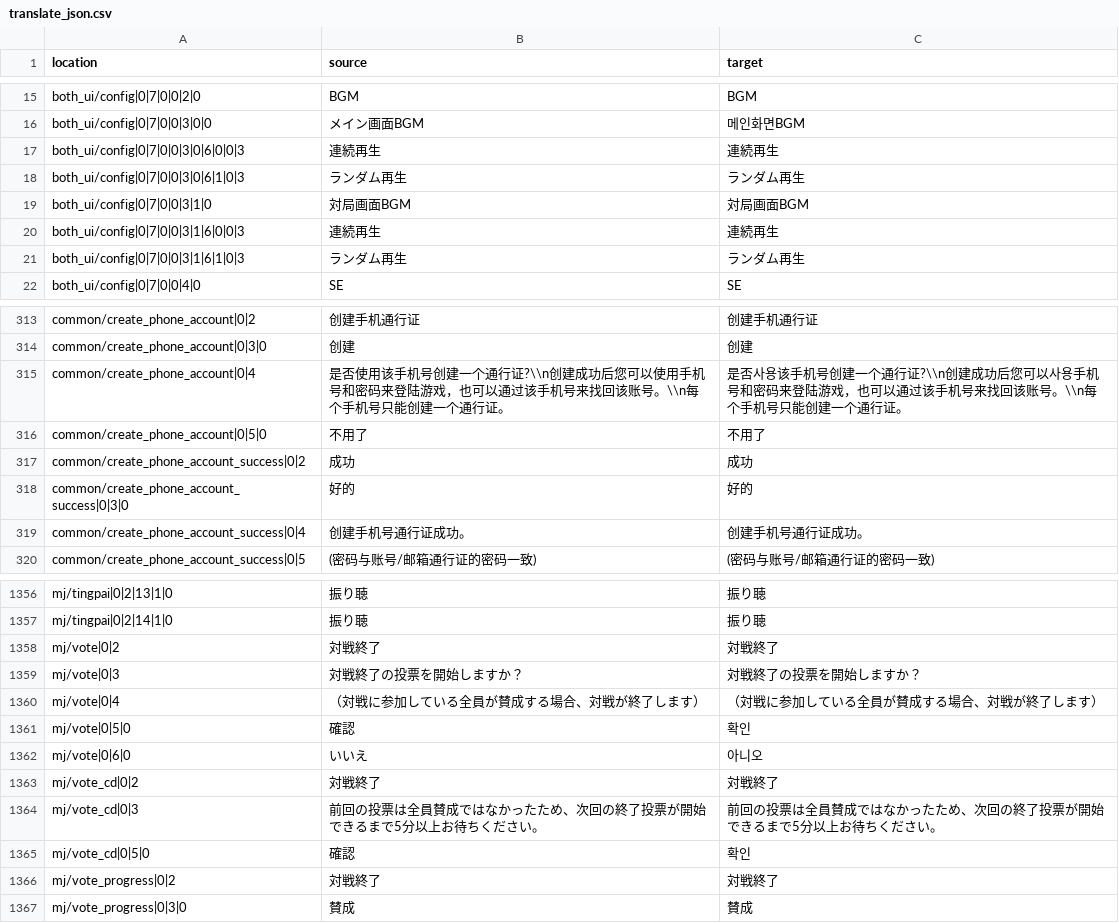
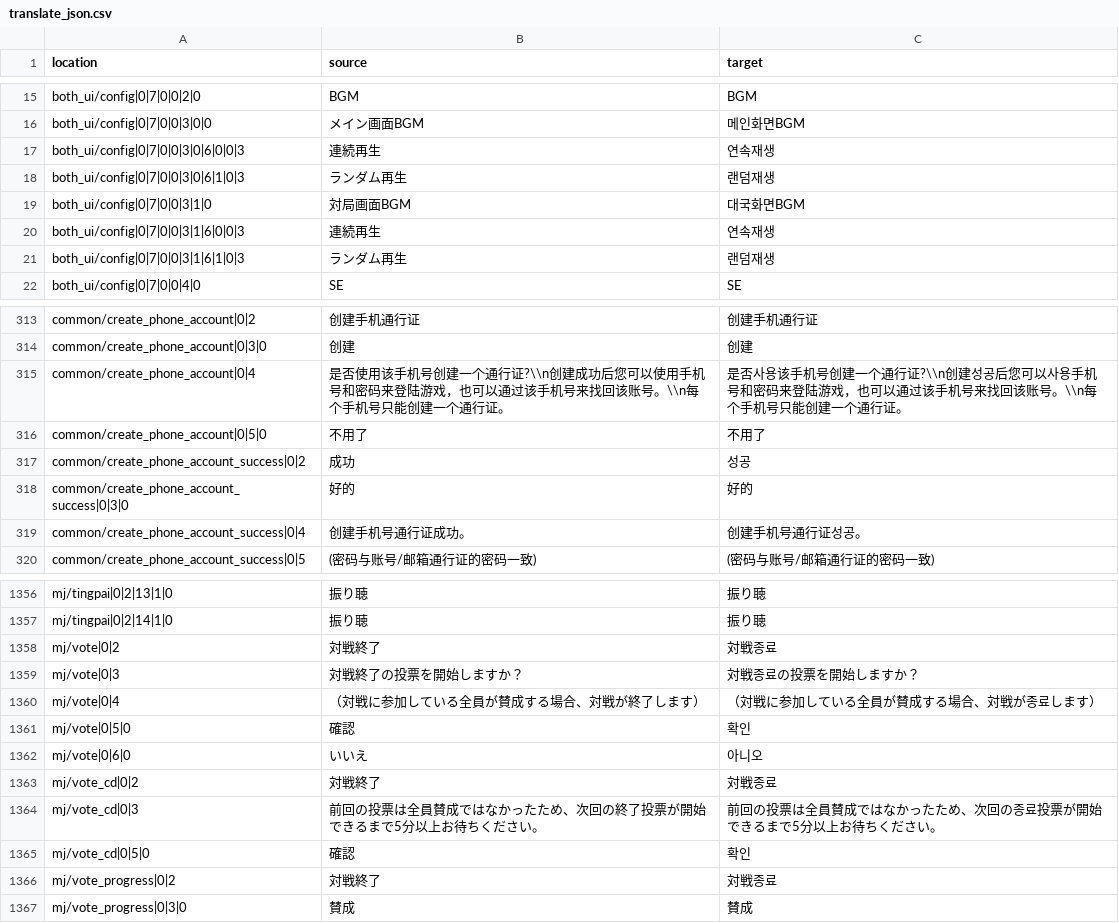
Before and after one commit to saltymocha1/MajakPlusKorean, a CSV file: data/translation/translate_json.csv, drawn as a sheet; only a part is shown, gaps mark what is left out; the diff covers the shown part only.

```diff
--- a/data/translation/translate_json.csv
+++ b/data/translation/translate_json.csv
@@ -16,7 +16,7 @@ both_ui/config|0|7|0|0|2|0,BGM,BGM
 both_ui/config|0|7|0|0|3|0|0,メイン画面BGM,메인화면BGM
-both_ui/config|0|7|0|0|3|0|6|0|0|3,連続再生,連続再生
-both_ui/config|0|7|0|0|3|0|6|1|0|3,ランダム再生,ランダム再生
-both_ui/config|0|7|0|0|3|1|0,対局画面BGM,対局画面BGM
-both_ui/config|0|7|0|0|3|1|6|0|0|3,連続再生,連続再生
-both_ui/config|0|7|0|0|3|1|6|1|0|3,ランダム再生,ランダム再生
+both_ui/config|0|7|0|0|3|0|6|0|0|3,連続再生,연속재생
+both_ui/config|0|7|0|0|3|0|6|1|0|3,ランダム再生,랜덤재생
+both_ui/config|0|7|0|0|3|1|0,対局画面BGM,대국화면BGM
+both_ui/config|0|7|0|0|3|1|6|0|0|3,連続再生,연속재생
+both_ui/config|0|7|0|0|3|1|6|1|0|3,ランダム再生,랜덤재생
 both_ui/config|0|7|0|0|4|0,SE,SE
@@ -314,7 +314,7 @@ common/create_phone_account|0|2,创建手机通行证,创建手机通行证
 common/create_phone_account|0|3|0,创建,创建
-common/create_phone_account|0|4,是否使用该手机号创建一个通行证?\\n创建成功后您可以使用手机号和密码来登陆游戏，也可以通过该手机号来找回该账号。\\n每个手机号只能创建一个通行证。,是否사용该手机号创建一个通行证?\\n创建成功后您可以사용手机号和密码来登陆游戏，也可以通过该手机号来找回该账号。\\n每个手机号只能创建一个通行证。
+common/create_phone_account|0|4,是否使用该手机号创建一个通行证?\\n创建成功后您可以使用手机号和密码来登陆游戏，也可以通过该手机号来找回该账号。\\n每个手机号只能创建一个通行证。,是否사용该手机号创建一个通行证?\\n创建성공后您可以사용手机号和密码来登陆游戏，也可以通过该手机号来找回该账号。\\n每个手机号只能创建一个通行证。
 common/create_phone_account|0|5|0,不用了,不用了
-common/create_phone_account_success|0|2,成功,成功
+common/create_phone_account_success|0|2,成功,성공
 common/create_phone_account_success|0|3|0,好的,好的
-common/create_phone_account_success|0|4,创建手机号通行证成功。,创建手机号通行证成功。
+common/create_phone_account_success|0|4,创建手机号通行证成功。,创建手机号通行证성공。
 common/create_phone_account_success|0|5,(密码与账号/邮箱通行证的密码一致),(密码与账号/邮箱通行证的密码一致)
@@ -1357,11 +1357,11 @@ mj/tingpai|0|2|13|1|0,振り聴,振り聴
 mj/tingpai|0|2|14|1|0,振り聴,振り聴
-mj/vote|0|2,対戦終了,対戦終了
-mj/vote|0|3,対戦終了の投票を開始しますか？,対戦終了の投票を開始しますか？
-mj/vote|0|4,（対戦に参加している全員が賛成する場合、対戦が終了します）,（対戦に参加している全員が賛成する場合、対戦が終了します）
+mj/vote|0|2,対戦終了,対戦종료
+mj/vote|0|3,対戦終了の投票を開始しますか？,対戦종료の投票を開始しますか？
+mj/vote|0|4,（対戦に参加している全員が賛成する場合、対戦が終了します）,（対戦に参加している全員が賛成する場合、対戦が종료します）
 mj/vote|0|5|0,確認,확인
 mj/vote|0|6|0,いいえ,아니오
-mj/vote_cd|0|2,対戦終了,対戦終了
-mj/vote_cd|0|3,前回の投票は全員賛成ではなかったため、次回の終了投票が開始できるまで5分以上お待ちください。,前回の投票は全員賛成ではなかったため、次回の終了投票が開始できるまで5分以上お待ちください。
+mj/vote_cd|0|2,対戦終了,対戦종료
+mj/vote_cd|0|3,前回の投票は全員賛成ではなかったため、次回の終了投票が開始できるまで5分以上お待ちください。,前回の投票は全員賛成ではなかったため、次回の종료投票が開始できるまで5分以上お待ちください。
 mj/vote_cd|0|5|0,確認,확인
-mj/vote_progress|0|2,対戦終了,対戦終了
+mj/vote_progress|0|2,対戦終了,対戦종료
 mj/vote_progress|0|3|0,賛成,賛成
```
Also changed, not shown: 46 edited cells elsewhere in this file, data/translation/translate_sheet.csv, 9 other files.
